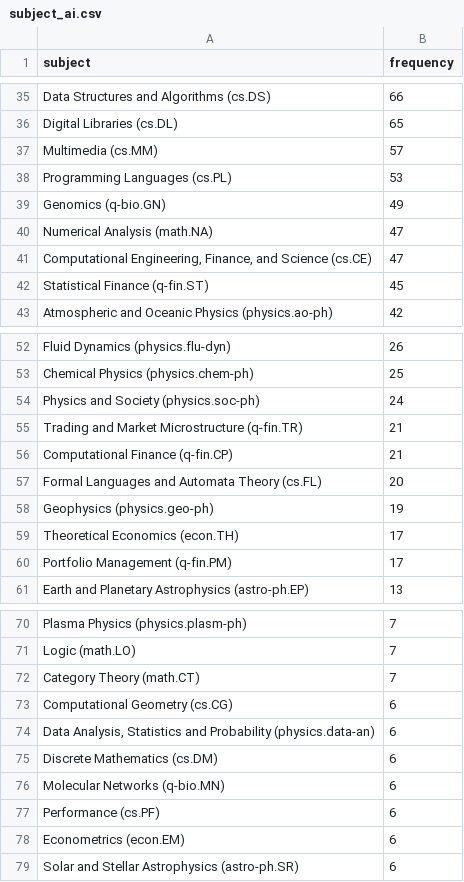
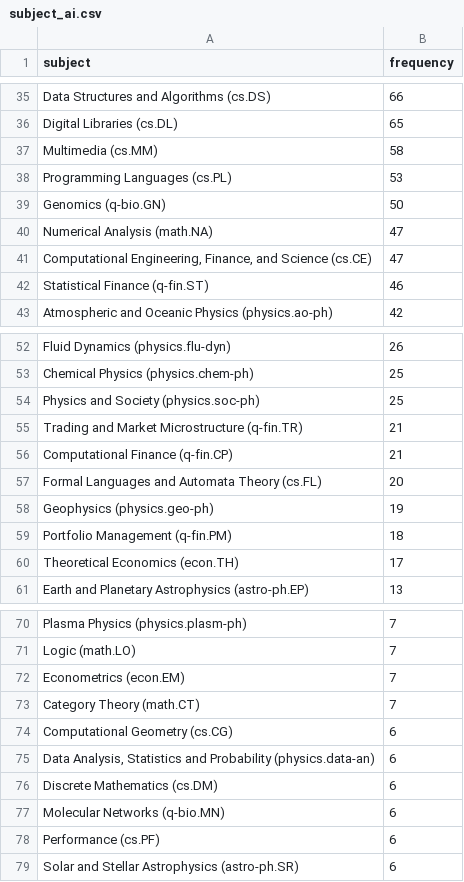
Before and after one commit to ThomasKranz/arxiv_ETL, a CSV file: data/subject_ai.csv, drawn as a sheet; only a part is shown, gaps mark what is left out; the diff covers the shown part only.

```diff
--- a/data/subject_ai.csv
+++ b/data/subject_ai.csv
@@ -36,8 +36,8 @@ Data Structures and Algorithms (cs.DS),66
 Digital Libraries (cs.DL),65
-Multimedia (cs.MM),57
+Multimedia (cs.MM),58
 Programming Languages (cs.PL),53
-Genomics (q-bio.GN),49
+Genomics (q-bio.GN),50
 Numerical Analysis (math.NA),47
 "Computational Engineering, Finance, and Science (cs.CE)",47
-Statistical Finance (q-fin.ST),45
+Statistical Finance (q-fin.ST),46
 Atmospheric and Oceanic Physics (physics.ao-ph),42
@@ -53,3 +53,3 @@ Fluid Dynamics (physics.flu-dyn),26
 Chemical Physics (physics.chem-ph),25
-Physics and Society (physics.soc-ph),24
+Physics and Society (physics.soc-ph),25
 Trading and Market Microstructure (q-fin.TR),21
@@ -58,4 +58,4 @@ Formal Languages and Automata Theory (cs.FL),20
 Geophysics (physics.geo-ph),19
+Portfolio Management (q-fin.PM),18
 Theoretical Economics (econ.TH),17
-Portfolio Management (q-fin.PM),17
 Earth and Planetary Astrophysics (astro-ph.EP),13
@@ -71,2 +71,3 @@ Plasma Physics (physics.plasm-ph),7
 Logic (math.LO),7
+Econometrics (econ.EM),7
 Category Theory (math.CT),7
@@ -77,3 +78,2 @@ Molecular Networks (q-bio.MN),6
 Performance (cs.PF),6
-Econometrics (econ.EM),6
 Solar and Stellar Astrophysics (astro-ph.SR),6
```
Also changed, not shown: 1 moved row and 15 edited cells elsewhere in this file, 2 other files.
